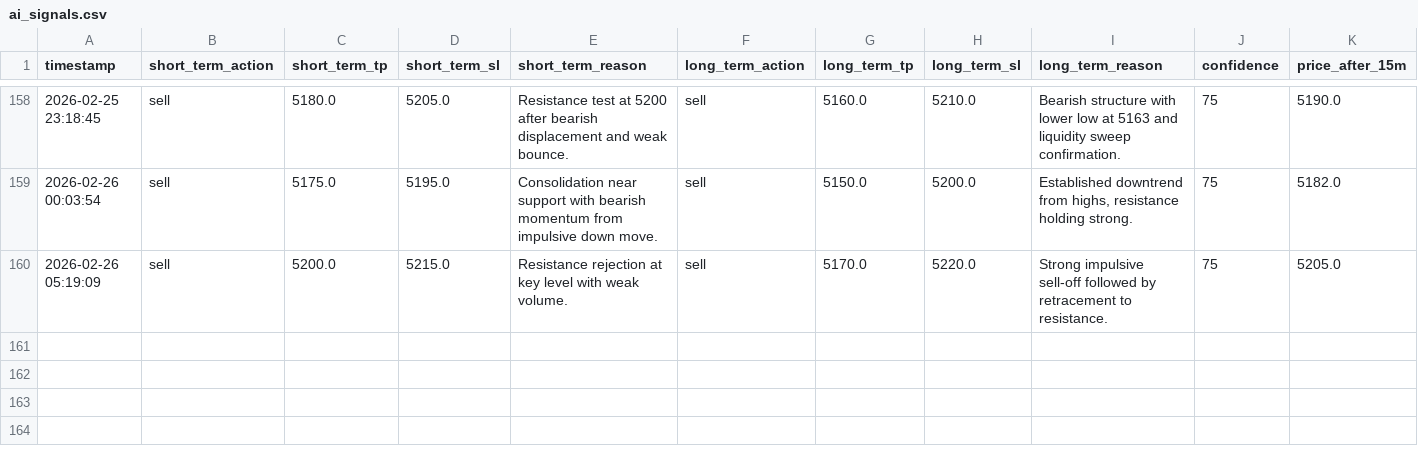
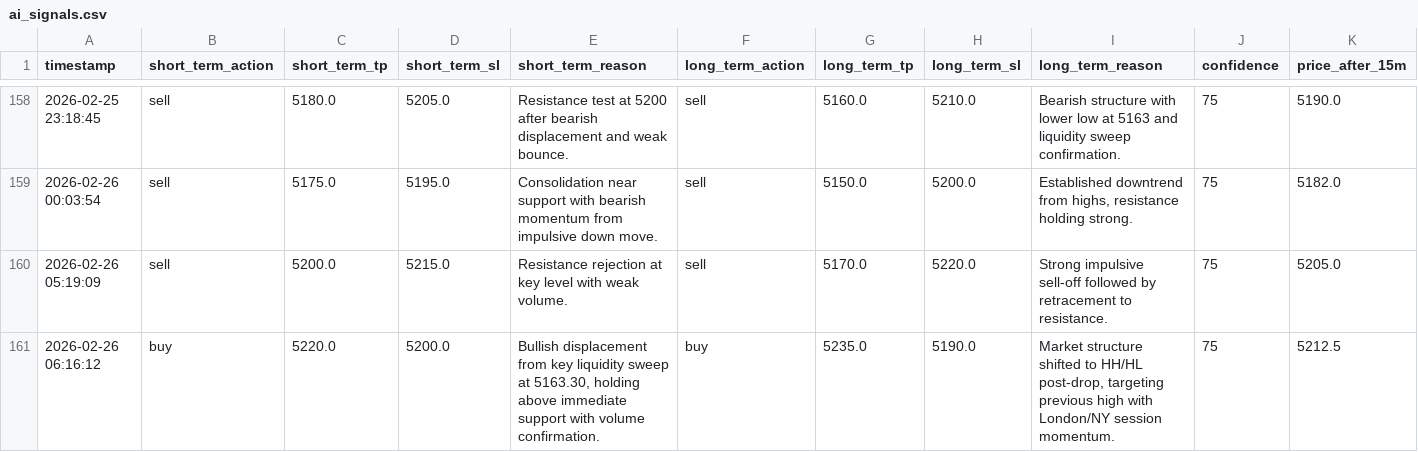
Before and after one commit to jjlabor832026-ui/ai-xau-signals, a CSV file: ai_signals.csv, drawn as a sheet; only a part is shown, gaps mark what is left out; rows hold the shown columns only; the diff names each change by its address in the sheet, - before the commit and + after, or states it on an @@ line.

```diff
--- a/ai_signals.csv
+++ b/ai_signals.csv
+row 161: 2026-02-26 06:16:12 | buy | 5220.0 | 5200.0 | Bullish displacement from key liquidity sweep at 5163.30, holding above immediate support with volume confirmation. | buy | 5235.0 | 5190.0 | Market structure shifted to HH/HL post-drop, targeting previous high with London/NY session momentum. | 75 | 5212.5
```
